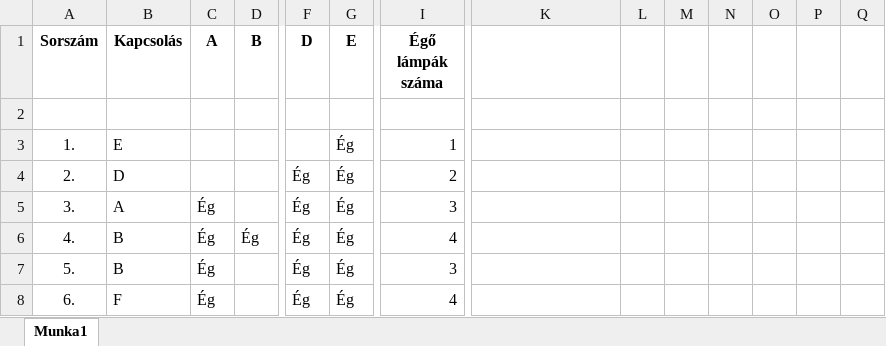
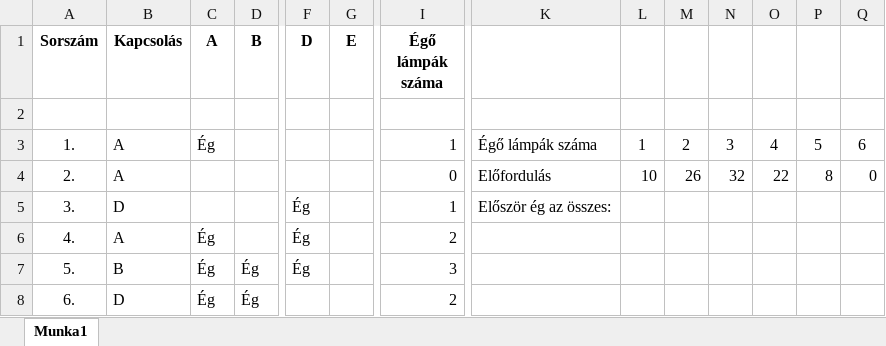
Before and after one commit to ZSzabolcs/2024-Majus-Emelt-Digkult, an Excel workbook: ZelenakSz_13.A_lampak.xlsx, sheet Munka1, drawn as a sheet; only a part is shown, gaps mark what is left out; values as stored, in another font and other column widths than the file's, no borders; conditional formats not drawn; the diff covers the shown part only; the diff names each change by its address in the sheet, - before the commit and + after, or states it on an @@ line.

Commit message:
10. feladat

```diff
--- a/ZelenakSz_13.A_lampak.xlsx (sheet Munka1)
+++ b/ZelenakSz_13.A_lampak.xlsx (sheet Munka1)
-B3 (Kapcsolás): E
+B3 (Kapcsolás): A
-C3 (A): (empty)
+C3 (A): Ég
-G3:G8 (E): Ég
+G3:G8 (E): (empty)
-K3: (empty)
+K3: Égő lámpák száma
-L3: (empty)
+L3: 1
-M3: (empty)
+M3: 2
-N3: (empty)
+N3: 3
-O3: (empty)
+O3: 4
-P3: (empty)
+P3: 5
-Q3: (empty)
+Q3: 6
-B4 (Kapcsolás): D
+B4 (Kapcsolás): A
-F4 (D): Ég
+F4 (D): (empty)
-I4 (Égő lámpák száma): 2
+I4 (Égő lámpák száma): 0
-K4: (empty)
+K4: Előfordulás
-L4: (empty)
+L4: 10
-M4: (empty)
+M4: 26
-N4: (empty)
+N4: 32
-O4: (empty)
+O4: 22
-P4: (empty)
+P4: 8
-Q4: (empty)
+Q4: 0
-B5 (Kapcsolás): A
+B5 (Kapcsolás): D
-C5 (A): Ég
+C5 (A): (empty)
-I5 (Égő lámpák száma): 3
+I5 (Égő lámpák száma): 1
-K5: (empty)
+K5: Először ég az összes:
-B6 (Kapcsolás): B
+B6 (Kapcsolás): A
-D6 (B): Ég
+D6 (B): (empty)
-I6 (Égő lámpák száma): 4
+I6 (Égő lámpák száma): 2
-D7:D8 (B): (empty)
+D7:D8 (B): Ég
-B8 (Kapcsolás): F
+B8 (Kapcsolás): D
-F8 (D): Ég
+F8 (D): (empty)
-I8 (Égő lámpák száma): 4
+I8 (Égő lámpák száma): 2
```
Also changed, not shown: 378 edited cells elsewhere in this sheet.
